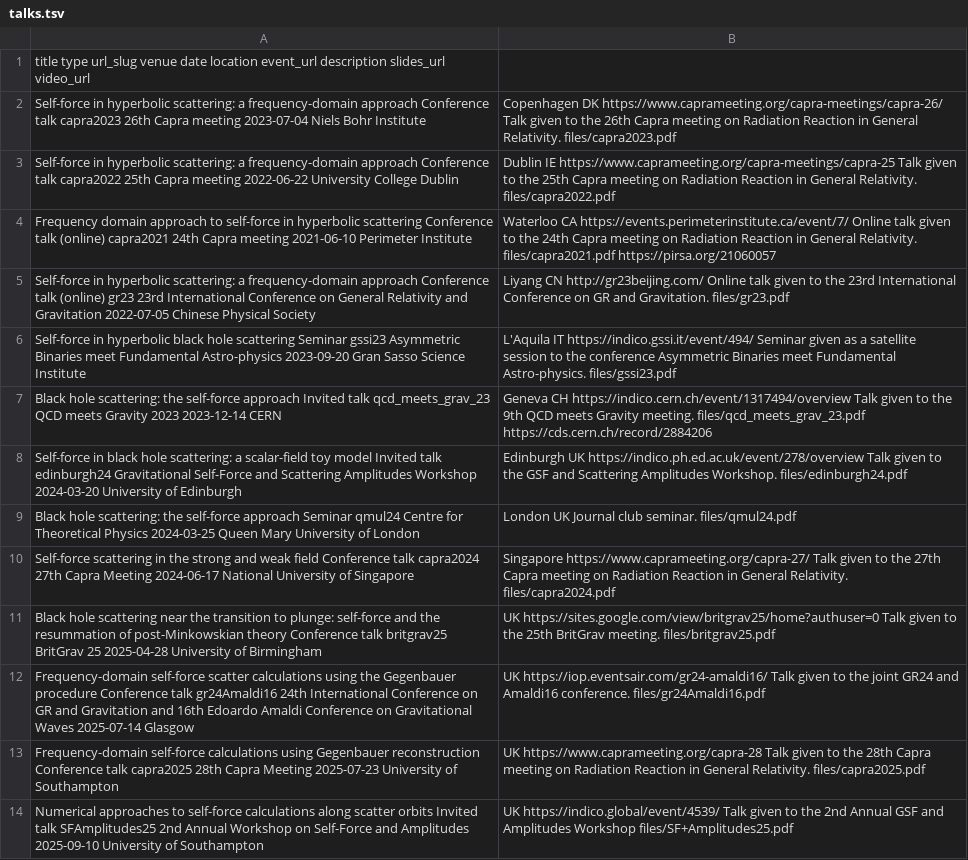
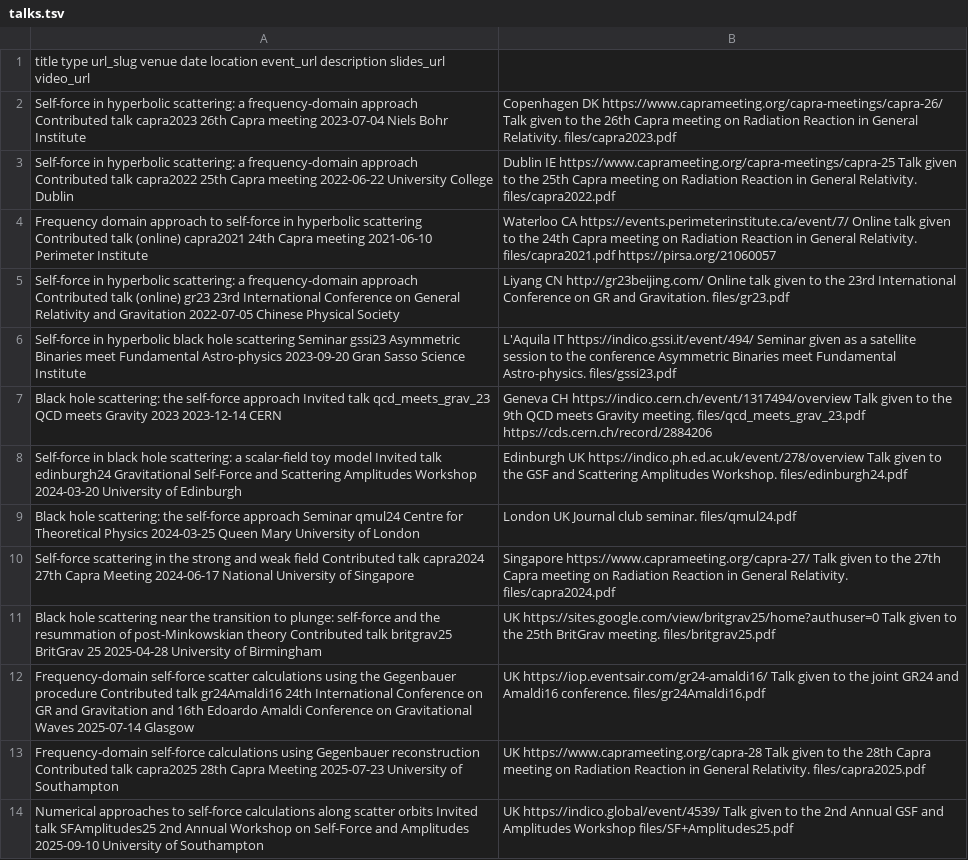
Before and after one commit to cwhittall/cwhittall.github.io, a TSV file: markdown_generator/talks.tsv, drawn as a sheet; the diff names each change by its address in the sheet, - before the commit and + after, or states it on an @@ line.

```diff
--- a/markdown_generator/talks.tsv
+++ b/markdown_generator/talks.tsv
-A2: …frequency-domain approach Conference talk capra2023…
+A2: …frequency-domain approach Contributed talk capra2023…
-A3: …frequency-domain approach Conference talk capra2022…
+A3: …frequency-domain approach Contributed talk capra2022…
-A4: …hyperbolic scattering Conference talk (online)…
+A4: …hyperbolic scattering Contributed talk (online)…
-A5: …frequency-domain approach Conference talk (online)…
+A5: …frequency-domain approach Contributed talk (online)…
-A10: …weak field Conference talk capra2024…
+A10: …weak field Contributed talk capra2024…
-A11: …post-Minkowskian theory Conference talk britgrav25…
+A11: …post-Minkowskian theory Contributed talk britgrav25…
-A12: …Gegenbauer procedure Conference talk gr24Amaldi16…
+A12: …Gegenbauer procedure Contributed talk gr24Amaldi16…
-A13: …Gegenbauer reconstruction Conference talk capra2025…
+A13: …Gegenbauer reconstruction Contributed talk capra2025…
```
Also changed, not shown: markdown_generator/publications.tsv, 13 other files.
